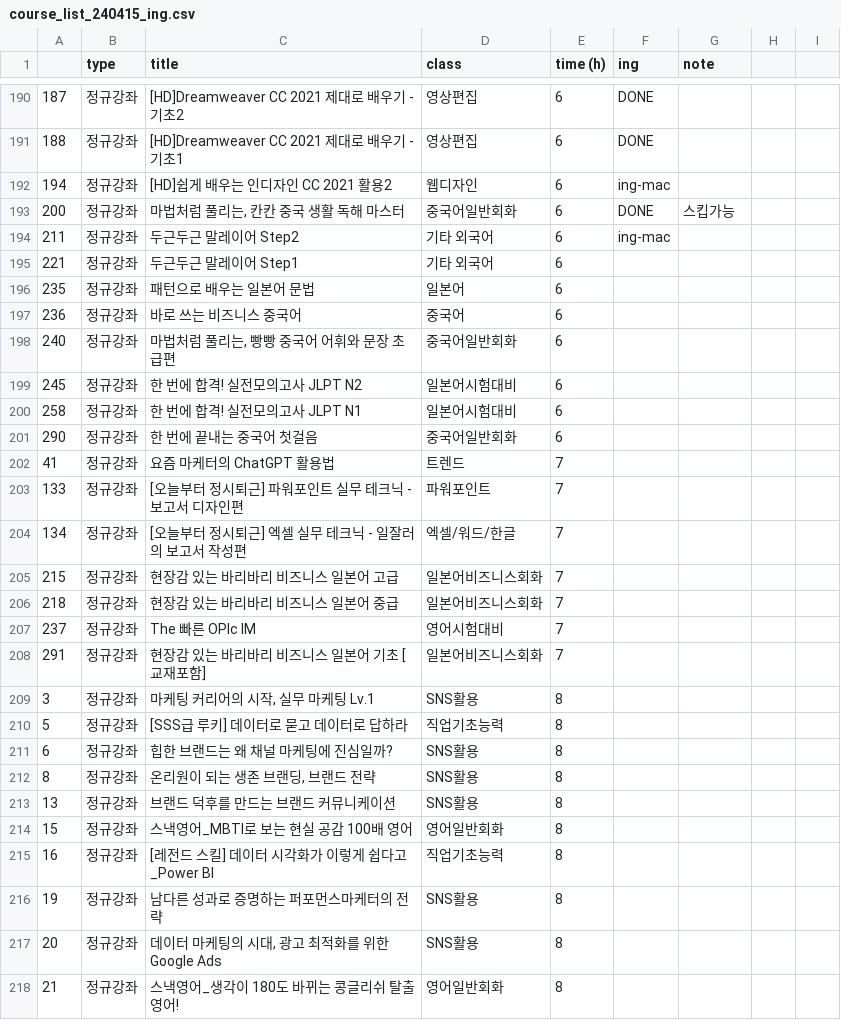
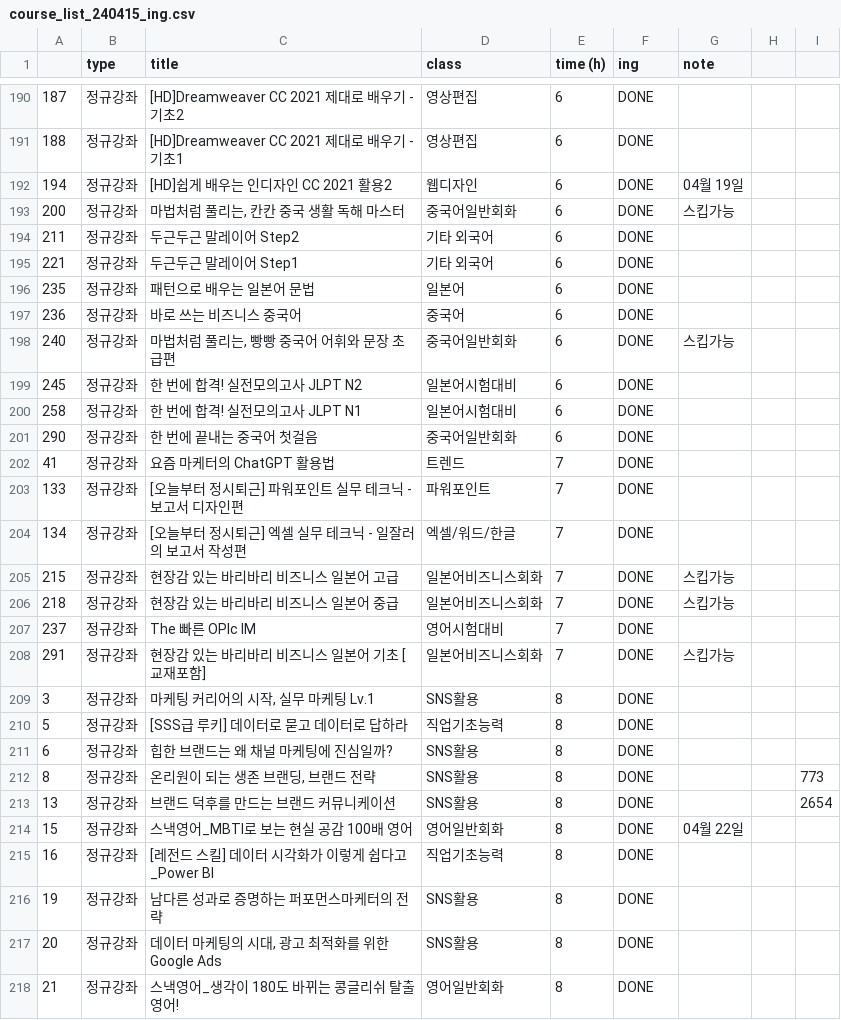
Before and after one commit to sssoyeong/sisa_macro, a CSV file: course_list_240415_ing.csv, drawn as a sheet; only a part is shown, gaps mark what is left out; the diff covers the shown part only.

Commit message:
240424

```diff
--- a/course_list_240415_ing.csv
+++ b/course_list_240415_ing.csv
@@ -191,28 +191,28 @@
 188,정규강좌,[HD]Dreamweaver CC 2021 제대로 배우기 - 기초1,영상편집,6,DONE,,,
-194,정규강좌,[HD]쉽게 배우는 인디자인 CC 2021 활용2,웹디자인,6,ing-mac,,,
+194,정규강좌,[HD]쉽게 배우는 인디자인 CC 2021 활용2,웹디자인,6,DONE,04월 19일,,
 200,정규강좌,"마법처럼 풀리는, 칸칸 중국 생활 독해 마스터",중국어일반회화,6,DONE,스킵가능,,
-211,정규강좌,두근두근 말레이어 Step2,기타 외국어,6,ing-mac,,,
-221,정규강좌,두근두근 말레이어 Step1,기타 외국어,6,,,,
-235,정규강좌,패턴으로 배우는 일본어 문법,일본어,6,,,,
-236,정규강좌,바로 쓰는 비즈니스 중국어,중국어,6,,,,
-240,정규강좌,"마법처럼 풀리는, 빵빵 중국어 어휘와 문장 초급편",중국어일반회화,6,,,,
-245,정규강좌,한 번에 합격! 실전모의고사 JLPT N2,일본어시험대비,6,,,,
-258,정규강좌,한 번에 합격! 실전모의고사 JLPT N1,일본어시험대비,6,,,,
-290,정규강좌,한 번에 끝내는 중국어 첫걸음,중국어일반회화,6,,,,
-41,정규강좌,요즘 마케터의 ChatGPT 활용법,트렌드,7,,,,
-133,정규강좌,[오늘부터 정시퇴근] 파워포인트 실무 테크닉 - 보고서 디자인편,파워포인트,7,,,,
-134,정규강좌,[오늘부터 정시퇴근] 엑셀 실무 테크닉 - 일잘러의 보고서 작성편,엑셀/워드/한글,7,,,,
-215,정규강좌,현장감 있는 바리바리 비즈니스 일본어 고급,일본어비즈니스회화,7,,,,
-218,정규강좌,현장감 있는 바리바리 비즈니스 일본어 중급,일본어비즈니스회화,7,,,,
-237,정규강좌,The 빠른 OPIc IM,영어시험대비,7,,,,
-291,정규강좌,현장감 있는 바리바리 비즈니스 일본어 기초 [교재포함],일본어비즈니스회화,7,,,,
-3,정규강좌,"마케팅 커리어의 시작, 실무 마케팅 Lv.1",SNS활용,8,,,,
-5,정규강좌,[SSS급 루키] 데이터로 묻고 데이터로 답하라,직업기초능력,8,,,,
-6,정규강좌,힙한 브랜드는 왜 채널 마케팅에 진심일까?,SNS활용,8,,,,
-8,정규강좌,"온리원이 되는 생존 브랜딩, 브랜드 전략",SNS활용,8,,,,
-13,정규강좌,브랜드 덕후를 만드는 브랜드 커뮤니케이션,SNS활용,8,,,,
-15,정규강좌,스낵영어_MBTI로 보는 현실 공감 100배 영어,영어일반회화,8,,,,
-16,정규강좌,[레전드 스킬] 데이터 시각화가 이렇게 쉽다고_Power BI,직업기초능력,8,,,,
-19,정규강좌,남다른 성과로 증명하는 퍼포먼스마케터의 전략,SNS활용,8,,,,
-20,정규강좌,"데이터 마케팅의 시대, 광고 최적화를 위한 Google Ads",SNS활용,8,,,,
-21,정규강좌,스낵영어_생각이 180도 바뀌는 콩글리쉬 탈출 영어!,영어일반회화,8,,,,
+211,정규강좌,두근두근 말레이어 Step2,기타 외국어,6,DONE,,,
+221,정규강좌,두근두근 말레이어 Step1,기타 외국어,6,DONE,,,
+235,정규강좌,패턴으로 배우는 일본어 문법,일본어,6,DONE,,,
+236,정규강좌,바로 쓰는 비즈니스 중국어,중국어,6,DONE,,,
+240,정규강좌,"마법처럼 풀리는, 빵빵 중국어 어휘와 문장 초급편",중국어일반회화,6,DONE,스킵가능,,
+245,정규강좌,한 번에 합격! 실전모의고사 JLPT N2,일본어시험대비,6,DONE,,,
+258,정규강좌,한 번에 합격! 실전모의고사 JLPT N1,일본어시험대비,6,DONE,,,
+290,정규강좌,한 번에 끝내는 중국어 첫걸음,중국어일반회화,6,DONE,,,
+41,정규강좌,요즘 마케터의 ChatGPT 활용법,트렌드,7,DONE,,,
+133,정규강좌,[오늘부터 정시퇴근] 파워포인트 실무 테크닉 - 보고서 디자인편,파워포인트,7,DONE,,,
+134,정규강좌,[오늘부터 정시퇴근] 엑셀 실무 테크닉 - 일잘러의 보고서 작성편,엑셀/워드/한글,7,DONE,,,
+215,정규강좌,현장감 있는 바리바리 비즈니스 일본어 고급,일본어비즈니스회화,7,DONE,스킵가능,,
+218,정규강좌,현장감 있는 바리바리 비즈니스 일본어 중급,일본어비즈니스회화,7,DONE,스킵가능,,
+237,정규강좌,The 빠른 OPIc IM,영어시험대비,7,DONE,,,
+291,정규강좌,현장감 있는 바리바리 비즈니스 일본어 기초 [교재포함],일본어비즈니스회화,7,DONE,스킵가능,,
+3,정규강좌,"마케팅 커리어의 시작, 실무 마케팅 Lv.1",SNS활용,8,DONE,,,
+5,정규강좌,[SSS급 루키] 데이터로 묻고 데이터로 답하라,직업기초능력,8,DONE,,,
+6,정규강좌,힙한 브랜드는 왜 채널 마케팅에 진심일까?,SNS활용,8,DONE,,,
+8,정규강좌,"온리원이 되는 생존 브랜딩, 브랜드 전략",SNS활용,8,DONE,,,773
+13,정규강좌,브랜드 덕후를 만드는 브랜드 커뮤니케이션,SNS활용,8,DONE,,,2654
+15,정규강좌,스낵영어_MBTI로 보는 현실 공감 100배 영어,영어일반회화,8,DONE,04월 22일,,
+16,정규강좌,[레전드 스킬] 데이터 시각화가 이렇게 쉽다고_Power BI,직업기초능력,8,DONE,,,
+19,정규강좌,남다른 성과로 증명하는 퍼포먼스마케터의 전략,SNS활용,8,DONE,,,
+20,정규강좌,"데이터 마케팅의 시대, 광고 최적화를 위한 Google Ads",SNS활용,8,DONE,,,
+21,정규강좌,스낵영어_생각이 180도 바뀌는 콩글리쉬 탈출 영어!,영어일반회화,8,DONE,,,
```
Also changed, not shown: 43 edited cells elsewhere in this file.
